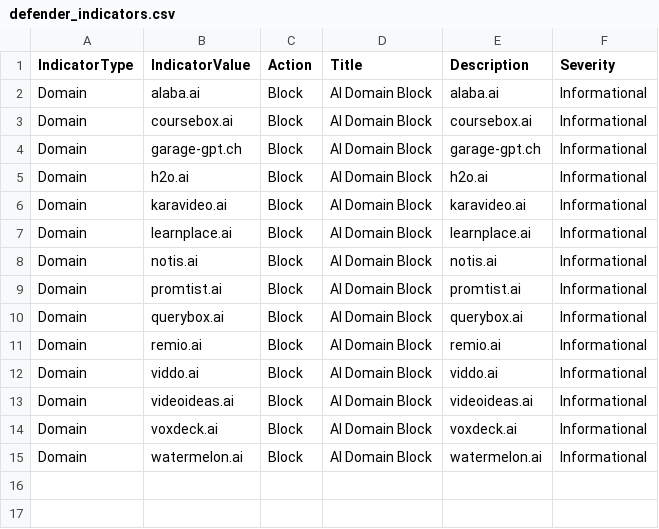
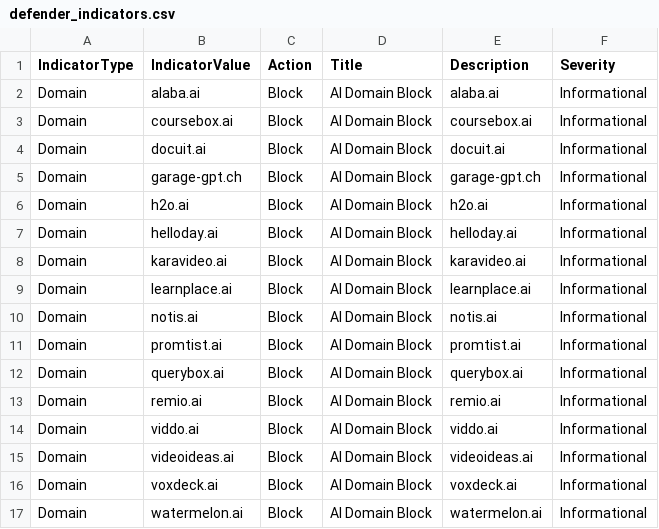
Before and after one commit to koensmink/AI-services-blockfeed-harvester, a CSV file: output/defender_indicators.csv, drawn as a sheet; the diff names each change by its address in the sheet, - before the commit and + after, or states it on an @@ line.

```diff
--- a/output/defender_indicators.csv
+++ b/output/defender_indicators.csv
+row 4: Domain | docuit.ai | Block | AI Domain Block | docuit.ai | Informational
+row 7: Domain | helloday.ai | Block | AI Domain Block | helloday.ai | Informational
```
Also changed, not shown: 5 other files.
